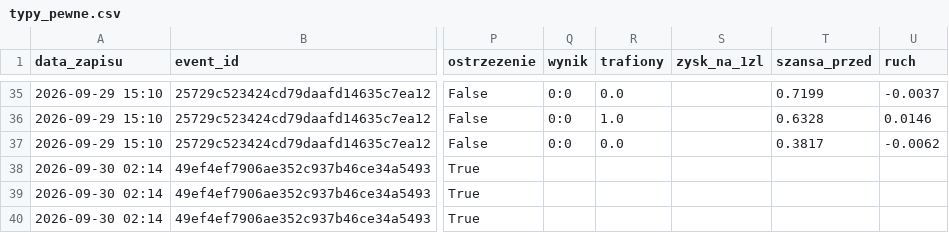
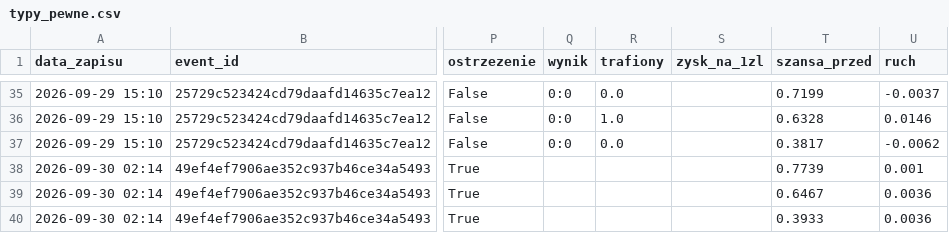
Before and after one commit to lewym90/typer, a CSV file: docs/data/typy_pewne.csv, drawn as a sheet; only a part is shown, gaps mark what is left out; the diff names each change by its address in the sheet, - before the commit and + after, or states it on an @@ line.

Commit message:
Typy 2026-09-30 21:54

```diff
--- a/docs/data/typy_pewne.csv
+++ b/docs/data/typy_pewne.csv
-T38 (szansa_przed): (empty)
+T38 (szansa_przed): 0.7739
-U38 (ruch): (empty)
+U38 (ruch): 0.001
-T39 (szansa_przed): (empty)
+T39 (szansa_przed): 0.6467
-U39:U40 (ruch): (empty)
+U39:U40 (ruch): 0.0036
-T40 (szansa_przed): (empty)
+T40 (szansa_przed): 0.3933
```
Also changed, not shown: 4 other files.
